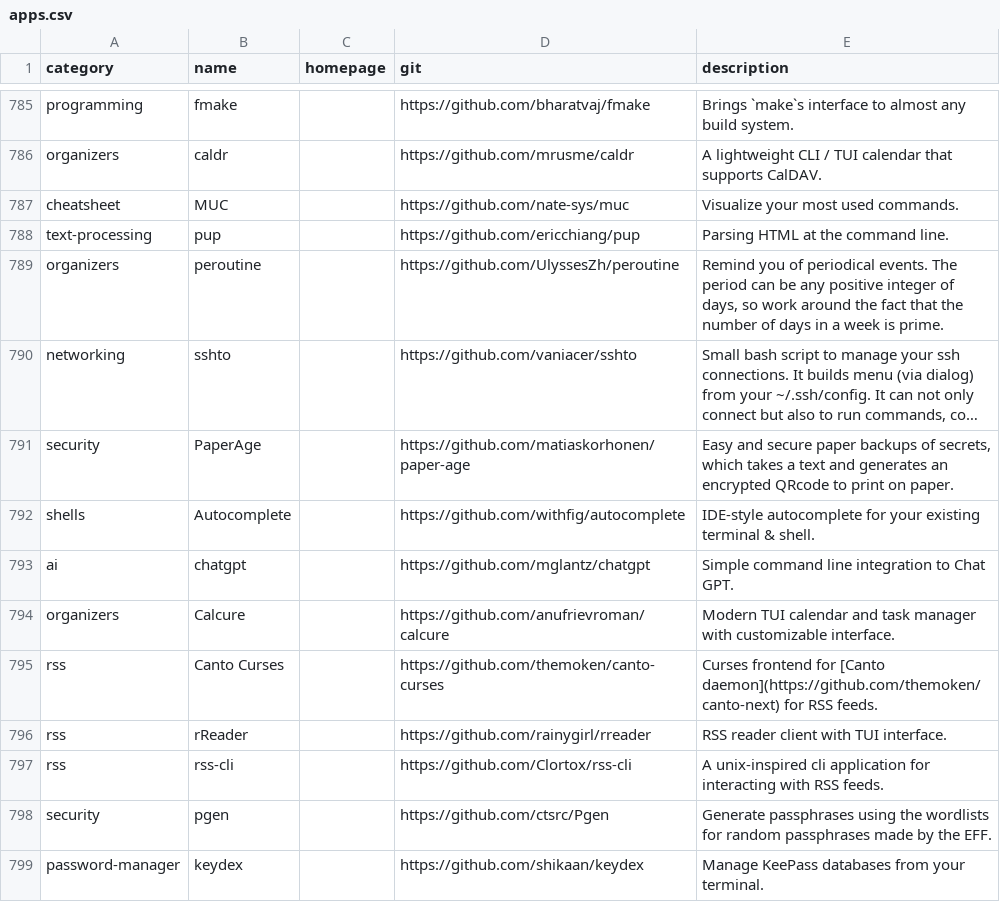
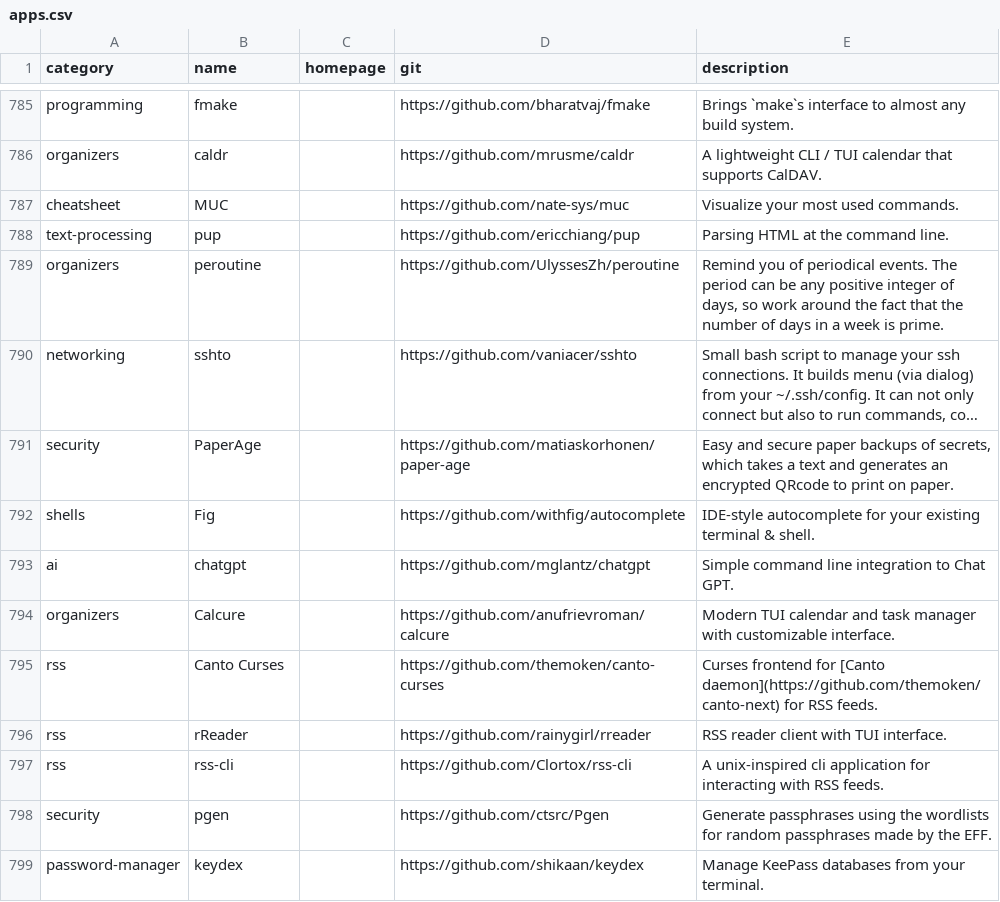
Before and after one commit to vitorhcl/cli-apps, a CSV file: data/apps.csv, drawn as a sheet; only a part is shown, gaps mark what is left out; long unchanged cells end in …; the diff names each change by its address in the sheet, - before the commit and + after, or states it on an @@ line.

```diff
--- a/data/apps.csv
+++ b/data/apps.csv
-B792 (name): Autocomplete
+B792 (name): Fig
```
